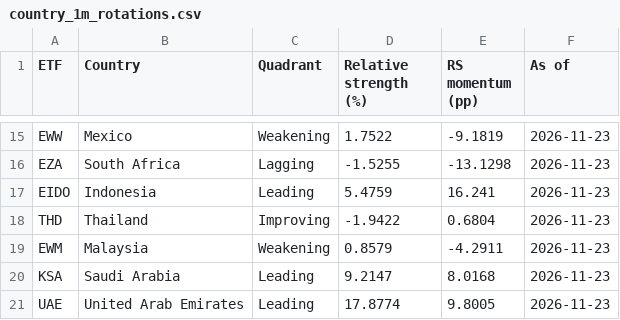
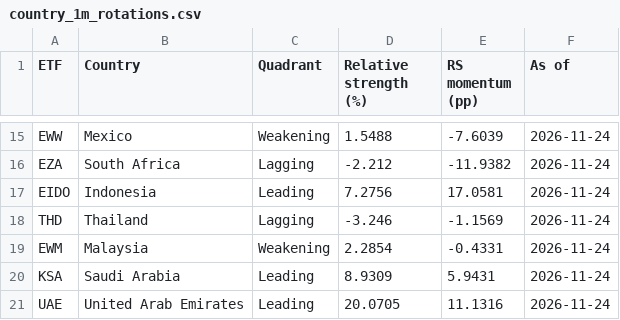
Before and after one commit to knclanil/global-industry-cycle-intelligence, a CSV file: data/dashboard_cache/rotation_graphs/country_1m_rotations.csv, drawn as a sheet; only a part is shown, gaps mark what is left out; the diff covers the shown part only; the diff names each change by its address in the sheet, - before the commit and + after, or states it on an @@ line.

```diff
--- a/data/dashboard_cache/rotation_graphs/country_1m_rotations.csv
+++ b/data/dashboard_cache/rotation_graphs/country_1m_rotations.csv
-D15 (Relative strength (%)): 1.7522
+D15 (Relative strength (%)): 1.5488
-E15 (RS momentum (pp)): -9.1819
+E15 (RS momentum (pp)): -7.6039
-F15:F21 (As of): 2026-11-23
+F15:F21 (As of): 2026-11-24
-D16 (Relative strength (%)): -1.5255
+D16 (Relative strength (%)): -2.212
-E16 (RS momentum (pp)): -13.1298
+E16 (RS momentum (pp)): -11.9382
-D17 (Relative strength (%)): 5.4759
+D17 (Relative strength (%)): 7.2756
-E17 (RS momentum (pp)): 16.241
+E17 (RS momentum (pp)): 17.0581
-C18 (Quadrant): Improving
+C18 (Quadrant): Lagging
-D18 (Relative strength (%)): -1.9422
+D18 (Relative strength (%)): -3.246
-E18 (RS momentum (pp)): 0.6804
+E18 (RS momentum (pp)): -1.1569
-D19 (Relative strength (%)): 0.8579
+D19 (Relative strength (%)): 2.2854
-E19 (RS momentum (pp)): -4.2911
+E19 (RS momentum (pp)): -0.4331
-D20 (Relative strength (%)): 9.2147
+D20 (Relative strength (%)): 8.9309
-E20 (RS momentum (pp)): 8.0168
+E20 (RS momentum (pp)): 5.9431
-D21 (Relative strength (%)): 17.8774
+D21 (Relative strength (%)): 20.0705
-E21 (RS momentum (pp)): 9.8005
+E21 (RS momentum (pp)): 11.1316
```
Also changed, not shown: 43 edited cells elsewhere in this file, data/dashboard_cache/rotation_graphs/country_3m_rotations.csv, data/dashboard_cache/rotation_graphs/country_6m_rotations.csv.
